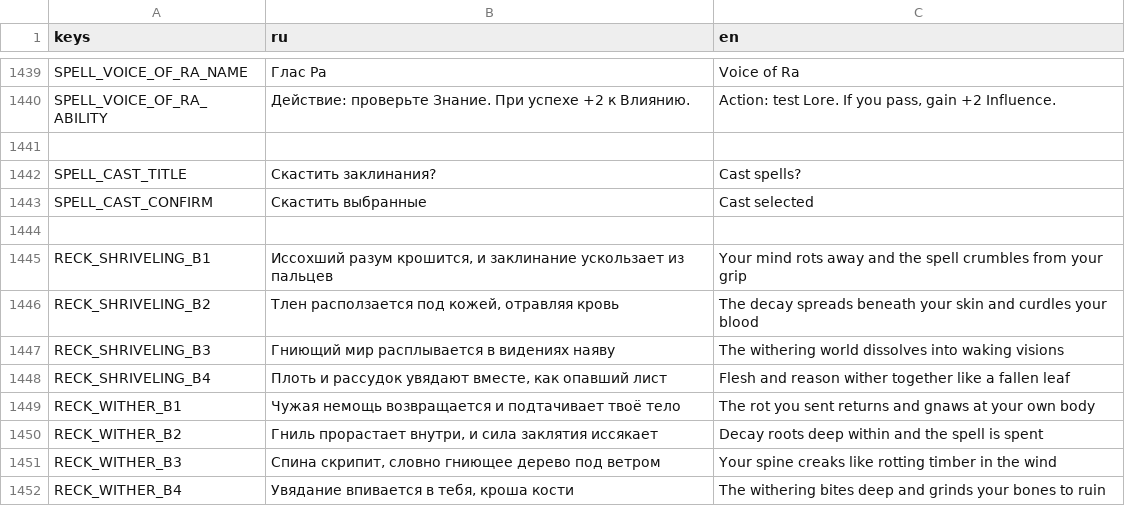
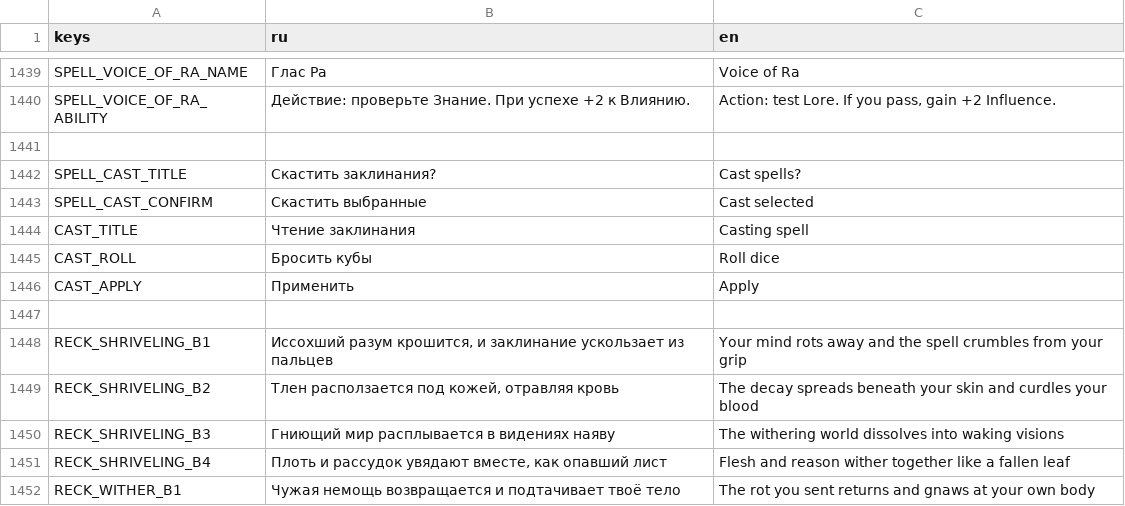
Before and after one commit to fatuk/dark-omens-godot, a CSV file: assets/i18n/translations.csv, drawn as a sheet; only a part is shown, gaps mark what is left out; the shorter side is filled out with more unchanged rows.

```diff
--- a/assets/i18n/translations.csv
+++ b/assets/i18n/translations.csv
@@ -1443,2 +1443,5 @@ SPELL_CAST_TITLE,Скастить заклинания?,Cast spells?
 SPELL_CAST_CONFIRM,Скастить выбранные,Cast selected
+CAST_TITLE,Чтение заклинания,Casting spell
+CAST_ROLL,Бросить кубы,Roll dice
+CAST_APPLY,Применить,Apply
 
```
Also changed, not shown: 4 other files.
